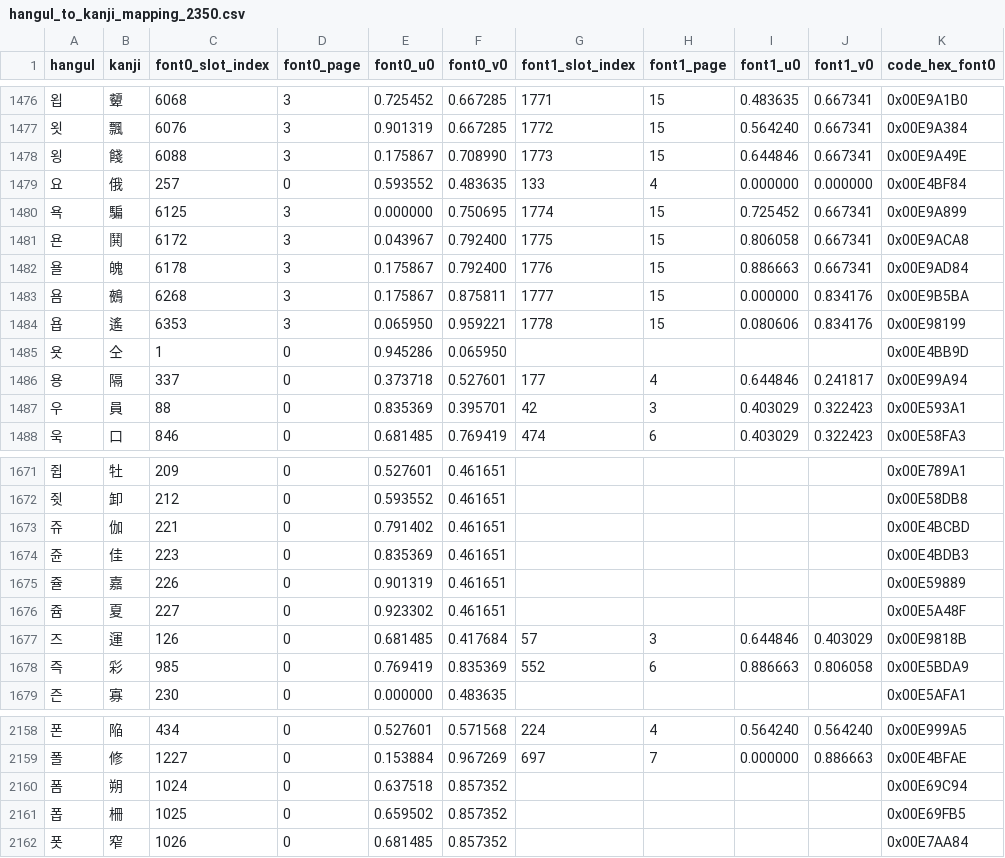
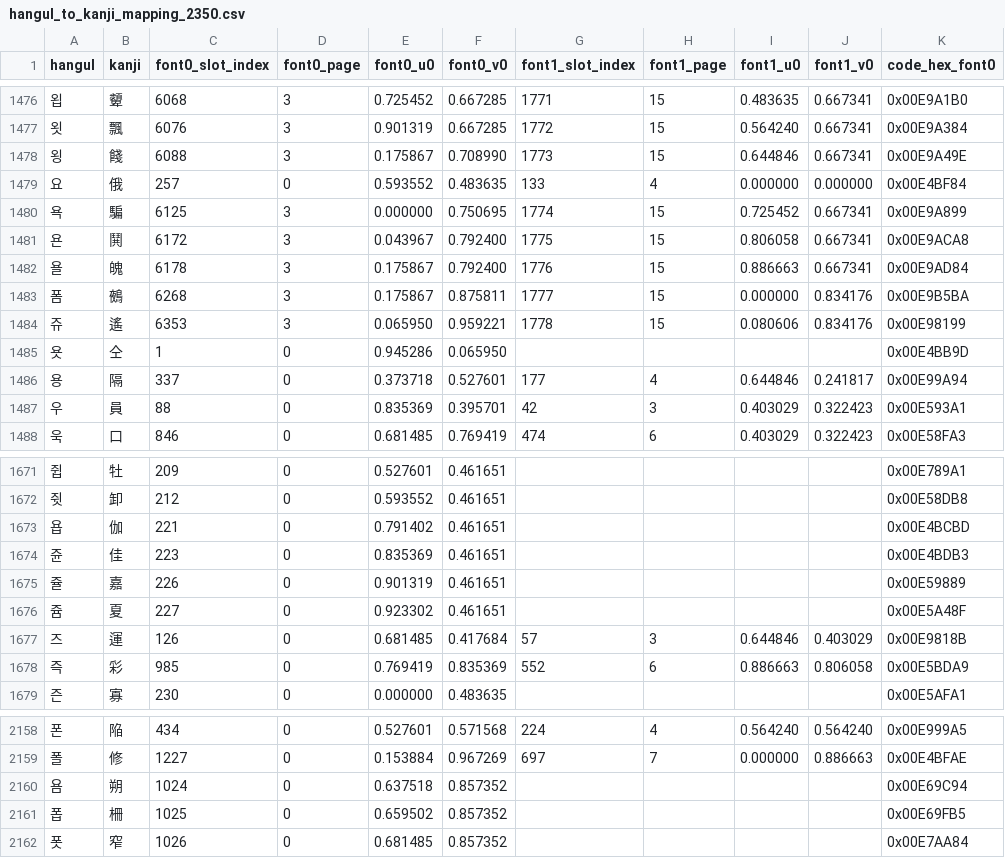
Before and after one commit to ccs21/Utawarerumono_ZAN-KR-Patch, a CSV file: font/hangul_to_kanji_mapping_2350.csv, drawn as a sheet; only a part is shown, gaps mark what is left out; the diff names each change by its address in the sheet, - before the commit and + after, or states it on an @@ line.

```diff
--- a/font/hangul_to_kanji_mapping_2350.csv
+++ b/font/hangul_to_kanji_mapping_2350.csv
-A1483 (hangul): 욤
+A1483 (hangul): 폼
-A1484 (hangul): 욥
+A1484 (hangul): 쥬
-A1673 (hangul): 쥬
+A1673 (hangul): 욥
-A2160 (hangul): 폼
+A2160 (hangul): 욤
```
Also changed, not shown: Binary/Adv/text_jp_diag_recovered_hangul_edit.csv, Binary/Adv/used_advtext_jp.csv, 10 other files.
